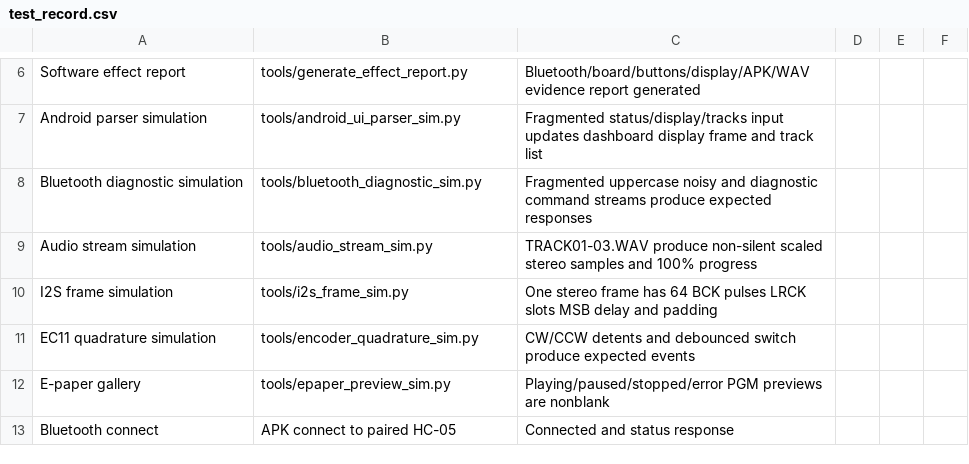
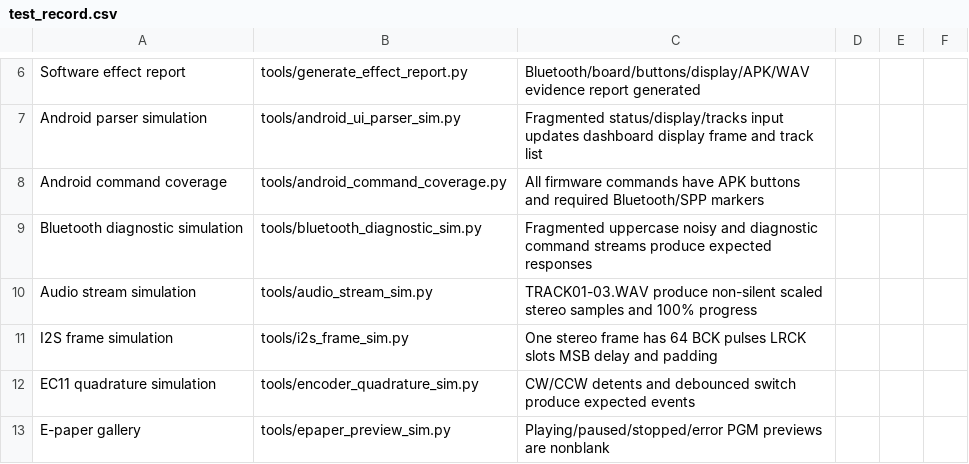
Before and after one commit to dkjsiogu/mspbluetooth, a CSV file: docs/test_record.csv, drawn as a sheet; only a part is shown, gaps mark what is left out; the shorter side is filled out with more unchanged rows; the diff names each change by its address in the sheet, - before the commit and + after, or states it on an @@ line.

```diff
--- a/docs/test_record.csv
+++ b/docs/test_record.csv
+row 8: Android command coverage | tools/android_command_coverage.py | All firmware commands have APK buttons and required Bluetooth/SPP markers
```
Also changed, not shown: 11 other files.
